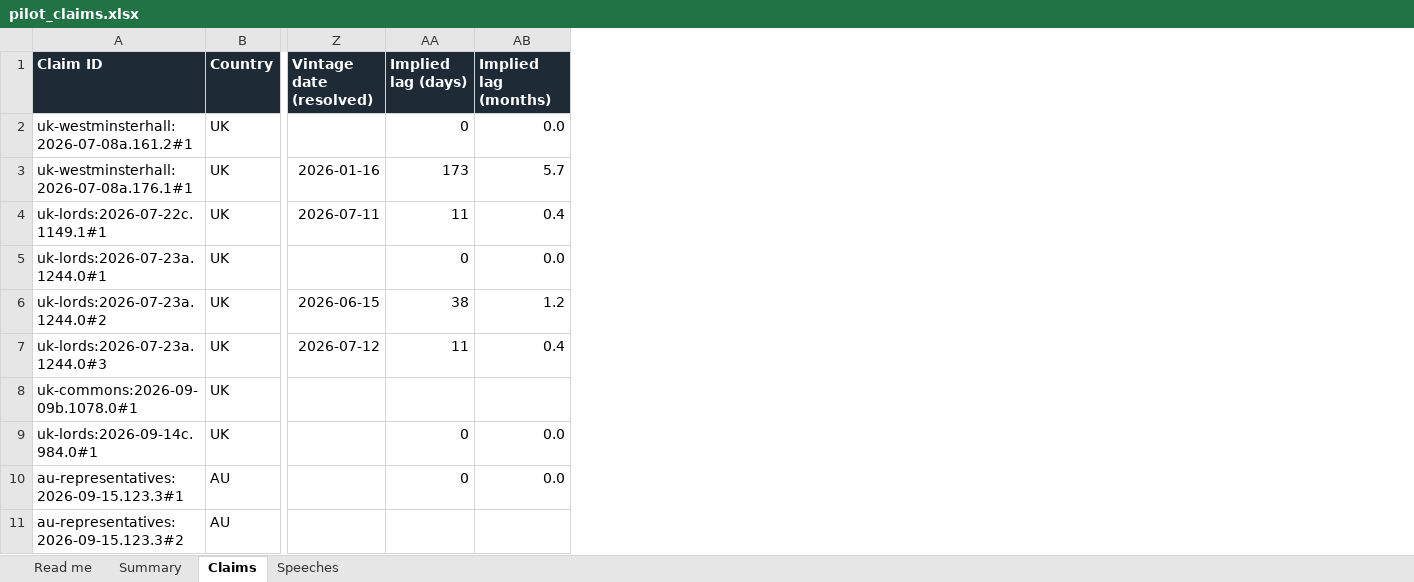
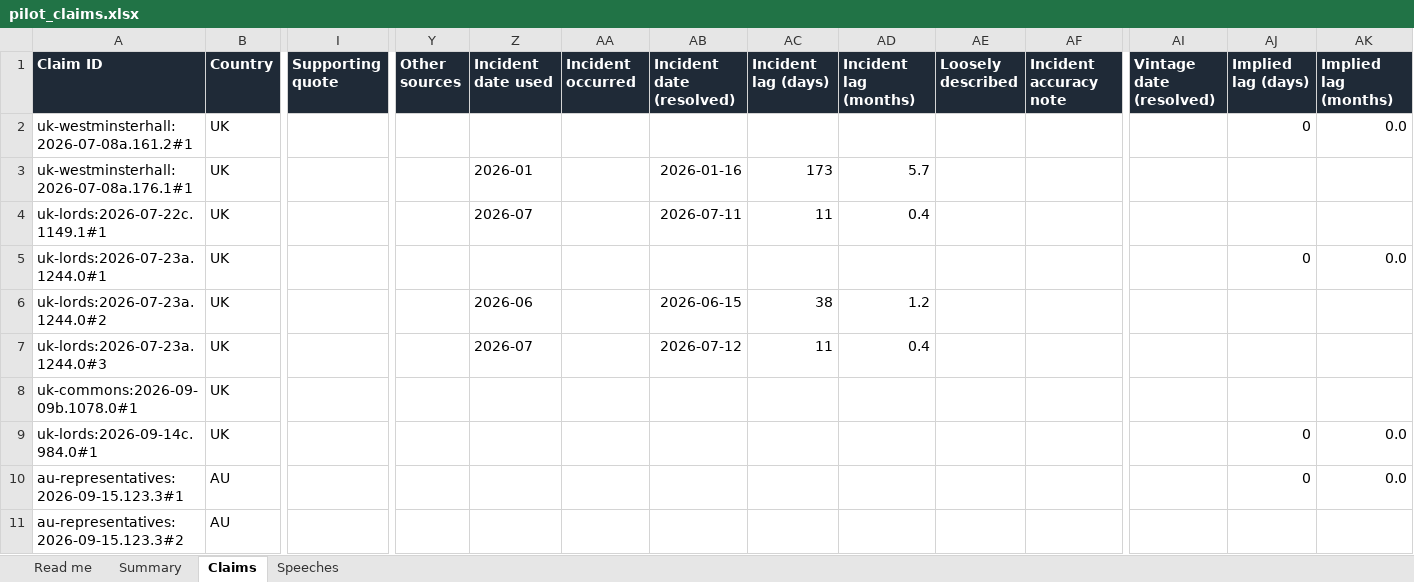
Before and after one commit to mrmarmac/legislator-lag, an Excel workbook: outputs/pilot_claims.xlsx, sheet Claims, drawn as a sheet; only a part is shown, gaps mark what is left out; values as stored, in another font and other column widths than the file's, no borders; addresses are those after the commit; the diff covers the shown part only; the diff names each change by its address in the sheet, - before the commit and + after, or states it on an @@ line.

```diff
--- a/outputs/pilot_claims.xlsx (sheet Claims)
+++ b/outputs/pilot_claims.xlsx (sheet Claims)
+column I (Supporting quote), empty
+column Y (Other sources), empty
+column Z (Incident date used), rows 3-7: 2026-01 | 2026-07 |  | 2026-06 | 2026-07
+column AA (Incident occurred), empty
+column AB (Incident date (resolved)), rows 3-7: 2026-01-16 | 2026-07-11 |  | 2026-06-15 | 2026-07-12
+column AC (Incident lag (days)), rows 3-7: 173 | 11 |  | 38 | 11
+column AD (Incident lag (months)), rows 3-7: 5.7 | 0.4 |  | 1.2 | 0.4
+column AE (Loosely described), empty
+column AF (Incident accuracy note), empty
-AI3 (Vintage date (resolved)): 2026-01-16
+AI3 (Vintage date (resolved)): (empty)
-AJ3 (Implied lag (days)): 173
+AJ3 (Implied lag (days)): (empty)
-AK3 (Implied lag (months)): 5.7
+AK3 (Implied lag (months)): (empty)
-AI4 (Vintage date (resolved)): 2026-07-11
+AI4 (Vintage date (resolved)): (empty)
-AJ4 (Implied lag (days)): 11
+AJ4 (Implied lag (days)): (empty)
-AK4 (Implied lag (months)): 0.4
+AK4 (Implied lag (months)): (empty)
-AI6 (Vintage date (resolved)): 2026-06-15
+AI6 (Vintage date (resolved)): (empty)
-AJ6 (Implied lag (days)): 38
+AJ6 (Implied lag (days)): (empty)
-AK6 (Implied lag (months)): 1.2
+AK6 (Implied lag (months)): (empty)
-AI7 (Vintage date (resolved)): 2026-07-12
+AI7 (Vintage date (resolved)): (empty)
-AJ7 (Implied lag (days)): 11
+AJ7 (Implied lag (days)): (empty)
-AK7 (Implied lag (months)): 0.4
+AK7 (Implied lag (months)): (empty)
```
Also changed, not shown: 21 edited cells elsewhere in this sheet, sheet Summary, sheet Read me, formulas that keep their value, 16 other files.
